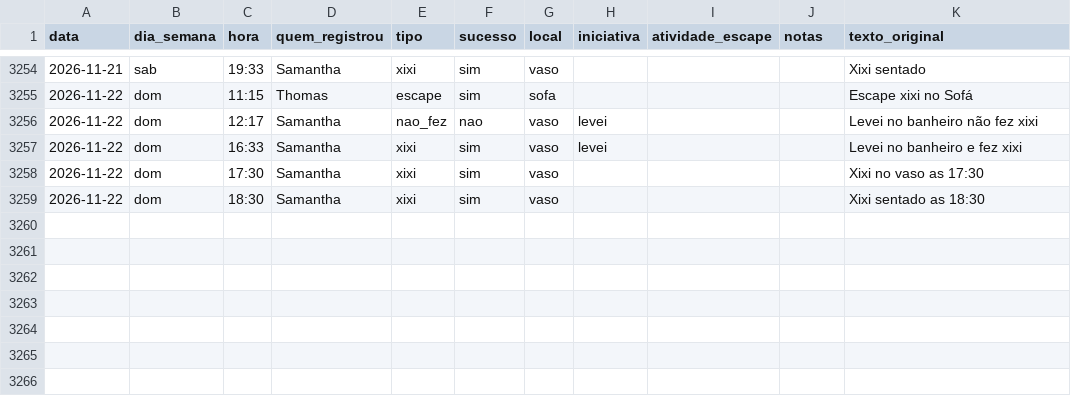
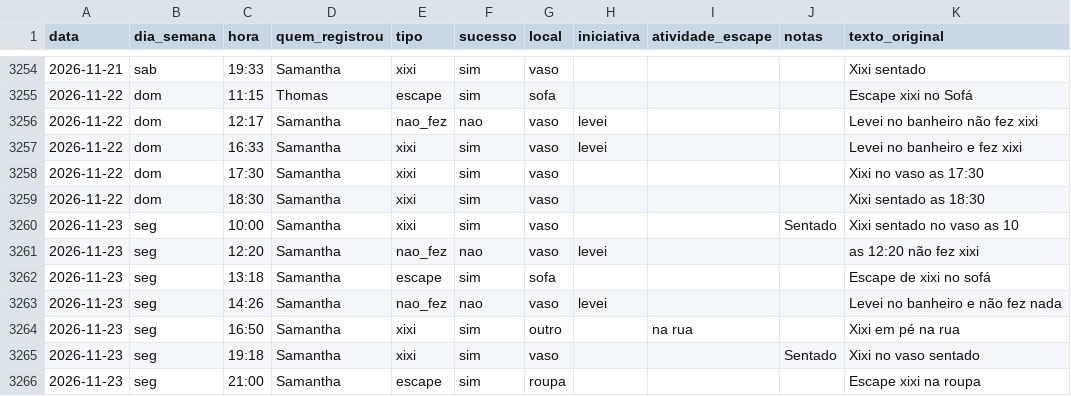
Before and after one commit to tonylampada/xixicoco, a CSV file: xixicoco.csv, drawn as a sheet; only a part is shown, gaps mark what is left out; the diff names each change by its address in the sheet, - before the commit and + after, or states it on an @@ line.

Commit message:
Update xixicoco dashboard 2026-11-24

```diff
--- a/xixicoco.csv
+++ b/xixicoco.csv
+row 3260: 2026-11-23 | seg | 10:00 | Samantha | xixi | sim | vaso |  |  | Sentado | Xixi sentado no vaso as 10
+row 3261: 2026-11-23 | seg | 12:20 | Samantha | nao_fez | nao | vaso | levei |  |  | as 12:20 não fez xixi
+row 3262: 2026-11-23 | seg | 13:18 | Samantha | escape | sim | sofa |  |  |  | Escape de xixi no sofá
+row 3263: 2026-11-23 | seg | 14:26 | Samantha | nao_fez | nao | vaso | levei |  |  | Levei no banheiro e não fez nada
+row 3264: 2026-11-23 | seg | 16:50 | Samantha | xixi | sim | outro |  | na rua |  | Xixi em pé na rua
+row 3265: 2026-11-23 | seg | 19:18 | Samantha | xixi | sim | vaso |  |  | Sentado | Xixi no vaso sentado
+row 3266: 2026-11-23 | seg | 21:00 | Samantha | escape | sim | roupa |  |  |  | Escape xixi na roupa
```
